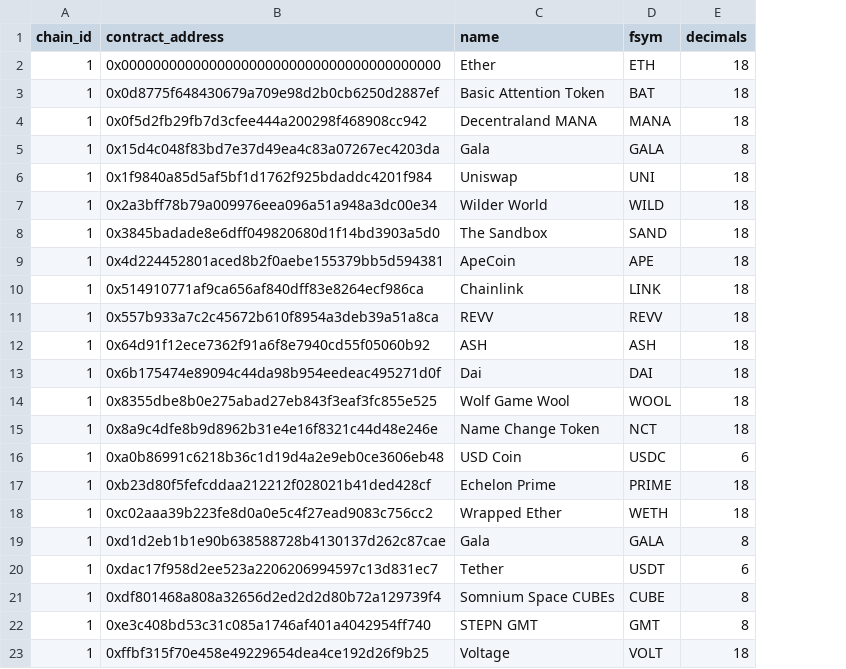
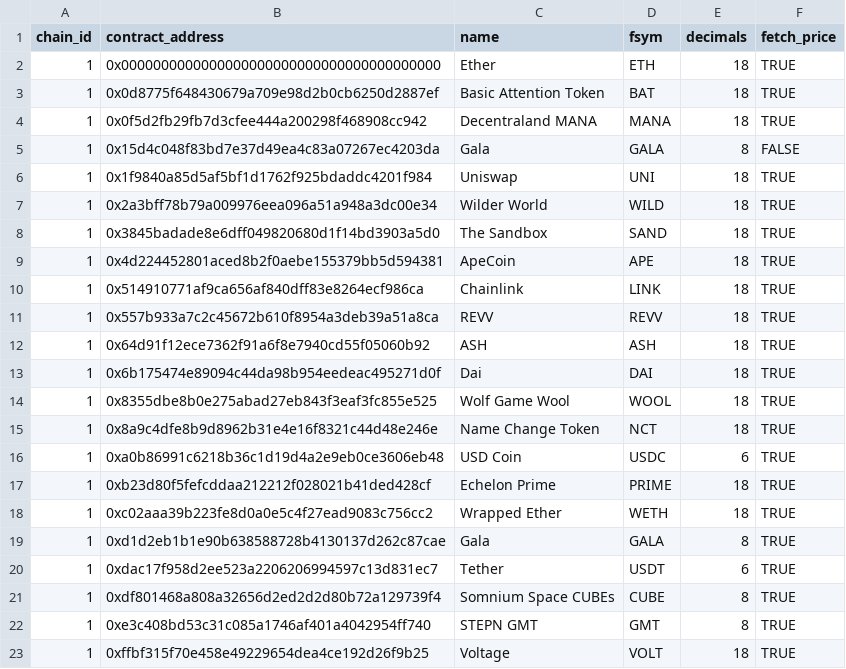
Before and after one commit to tachdoce/decentraland-data-platform, a CSV file: reference/erc20_tokens.csv, drawn as a sheet; the diff names each change by its address in the sheet, - before the commit and + after, or states it on an @@ line.

```diff
--- a/reference/erc20_tokens.csv
+++ b/reference/erc20_tokens.csv
+column F (fetch_price), rows 2-23: TRUE | TRUE | TRUE | FALSE | TRUE | TRUE | TRUE | TRUE | TRUE | TRUE | TRUE | TRUE | TRUE | TRUE | TRUE | TRUE | TRUE | TRUE | TRUE | TRUE | TRUE | TRUE
```
Also changed, not shown: 25 other files.
